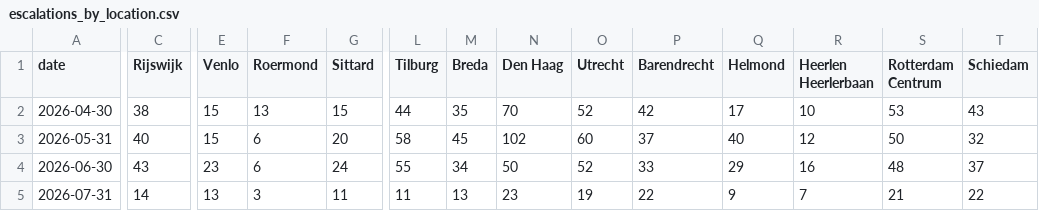
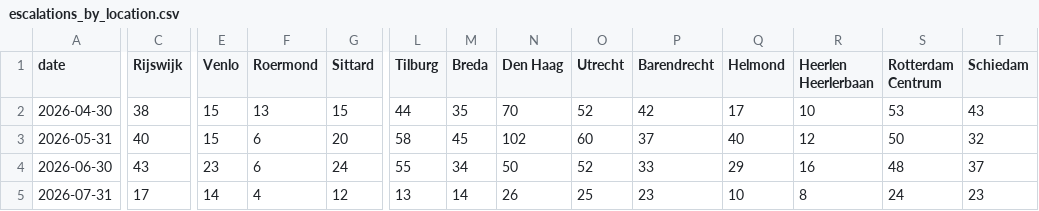
Before and after one commit to scalato/1box-dashboard, a CSV file: data/sp/escalations_by_location.csv, drawn as a sheet; only a part is shown, gaps mark what is left out; the diff covers the shown part only; the diff names each change by its address in the sheet, - before the commit and + after, or states it on an @@ line.

Commit message:
Update MIS data - 2026-07-17

```diff
--- a/data/sp/escalations_by_location.csv
+++ b/data/sp/escalations_by_location.csv
-C5 (Rijswijk): 14
+C5 (Rijswijk): 17
-E5 (Venlo): 13
+E5 (Venlo): 14
-F5 (Roermond): 3
+F5 (Roermond): 4
-G5 (Sittard): 11
+G5 (Sittard): 12
-L5 (Tilburg): 11
+L5 (Tilburg): 13
-M5 (Breda): 13
+M5 (Breda): 14
-N5 (Den Haag): 23
+N5 (Den Haag): 26
-O5 (Utrecht): 19
+O5 (Utrecht): 25
-P5 (Barendrecht): 22
+P5 (Barendrecht): 23
-Q5 (Helmond): 9
+Q5 (Helmond): 10
-R5 (Heerlen Heerlerbaan): 7
+R5 (Heerlen Heerlerbaan): 8
-S5 (Rotterdam Centrum): 21
+S5 (Rotterdam Centrum): 24
-T5 (Schiedam): 22
+T5 (Schiedam): 23
```
Also changed, not shown: 5 edited cells elsewhere in this file, data/sp/conversations_by_category.csv, data/sp/conversations_by_location.csv, 2 other files.
